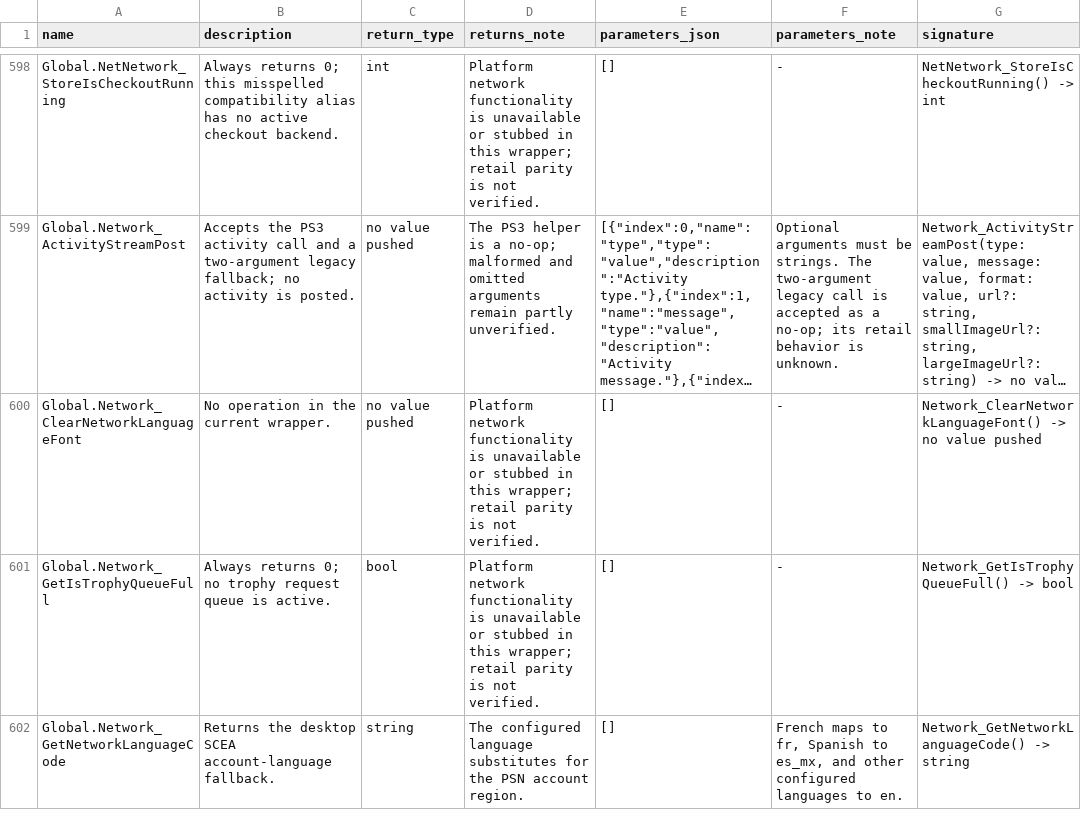
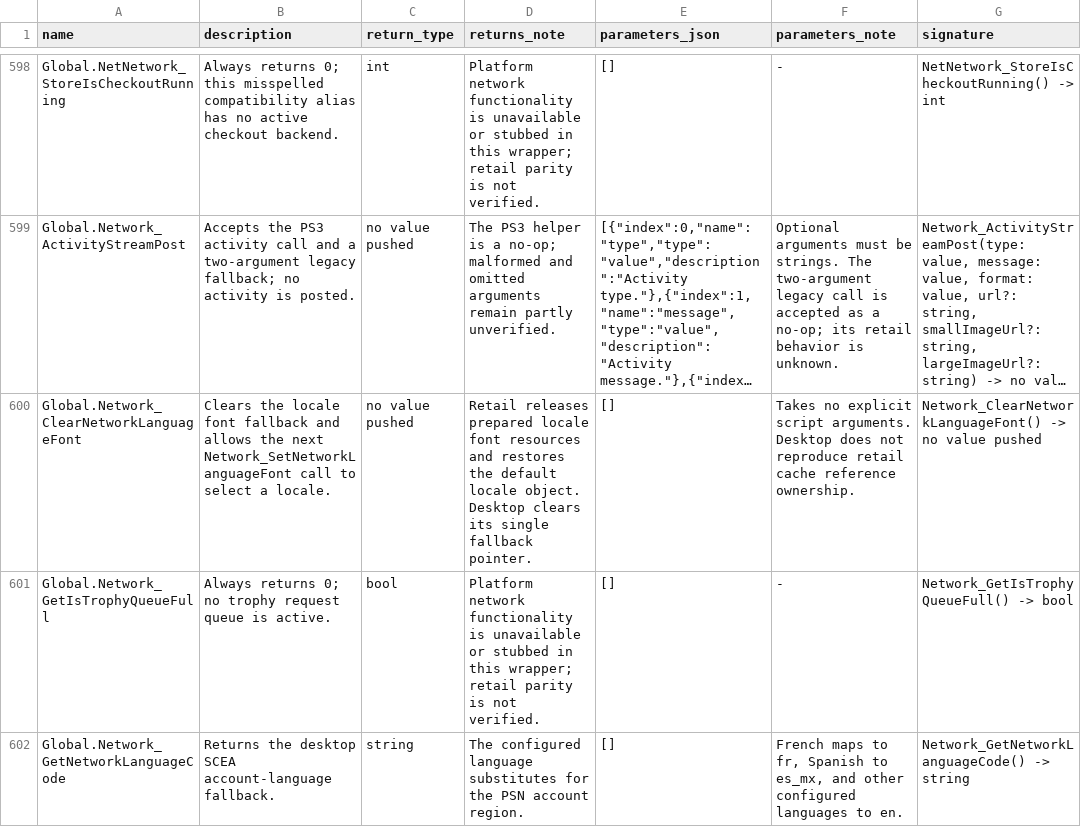
Before and after one commit to Kalixtan/OpenEggEngine, a TSV file: docs/api/function_notes.tsv, drawn as a sheet; only a part is shown, gaps mark what is left out; long unchanged cells end in …; the diff covers the shown part only; the diff names each change by its address in the sheet, - before the commit and + after, or states it on an @@ line.

Commit message:
fix(font): load locale glyph fallbacks

```diff
--- a/docs/api/function_notes.tsv
+++ b/docs/api/function_notes.tsv
-B600 (description): No operation in the current wrapper.
+B600 (description): Clears the locale font fallback and allows the next Network_SetNetworkLanguageFont call to select a locale.
-D600 (returns_note): Platform network functionality is unavailable or stubbed in this wrapper; retail parity is not verified.
+D600 (returns_note): Retail releases prepared locale font resources and restores the default locale object. Desktop clears its single fallback pointer.
-F600 (parameters_note): -
+F600 (parameters_note): Takes no explicit script arguments. Desktop does not reproduce retail cache reference ownership.
```
Also changed, not shown: 5 edited cells elsewhere in this file, 9 other files.
